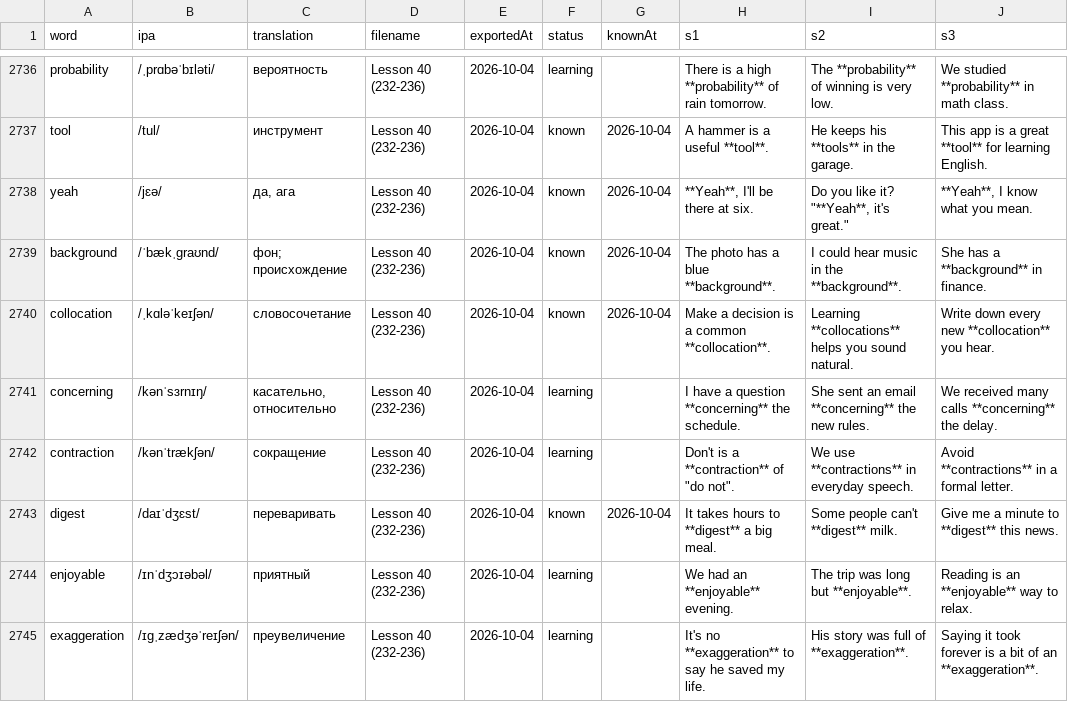
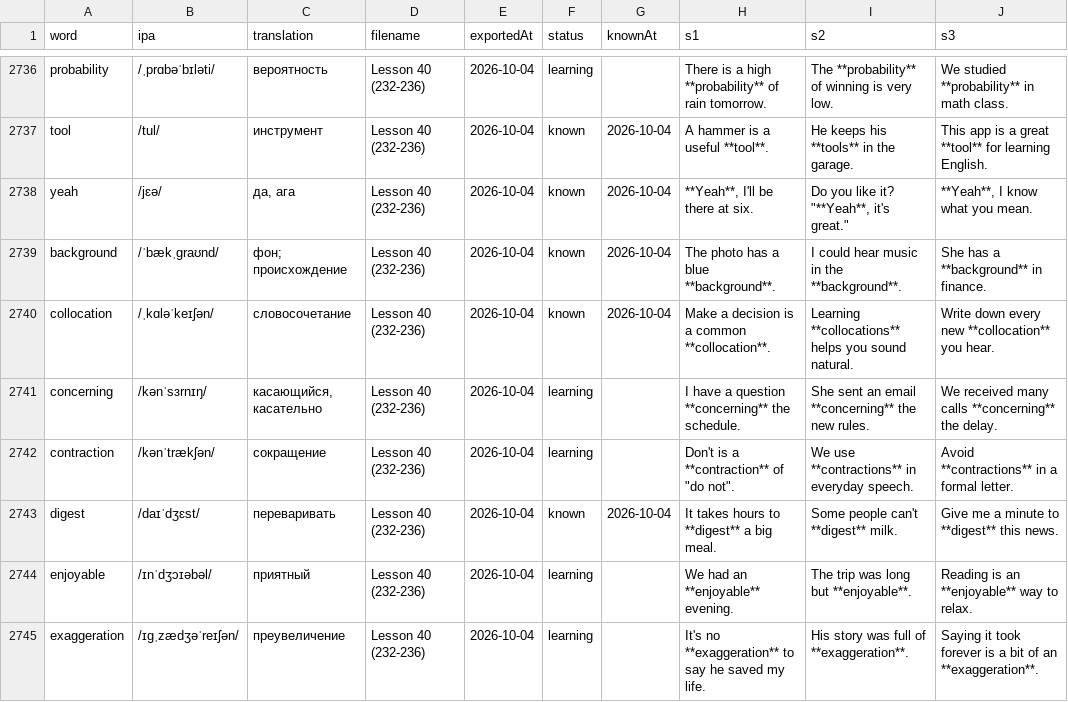
Before and after one commit to suleimanovs/english-galaxy, a CSV file: english words/anki/word-tracker.csv, drawn as a sheet; only a part is shown, gaps mark what is left out; the diff covers the shown part only; the diff names each change by its address in the sheet, - before the commit and + after, or states it on an @@ line.

```diff
--- a/english words/anki/word-tracker.csv
+++ b/english words/anki/word-tracker.csv
-C2741 (translation): касательно, относительно
+C2741 (translation): касающийся, касательно
```
Also changed, not shown: 40 edited cells elsewhere in this file, 6 other files.
